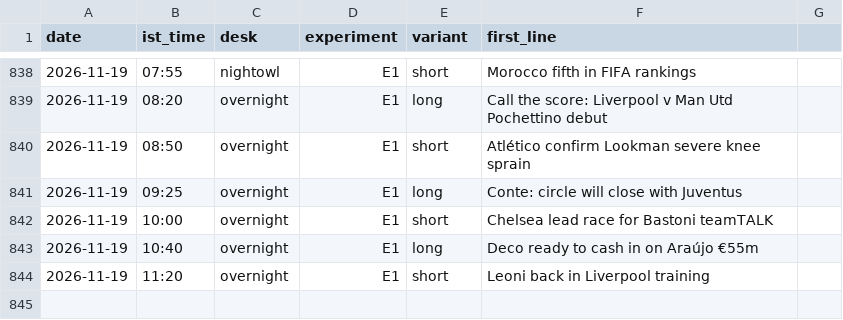
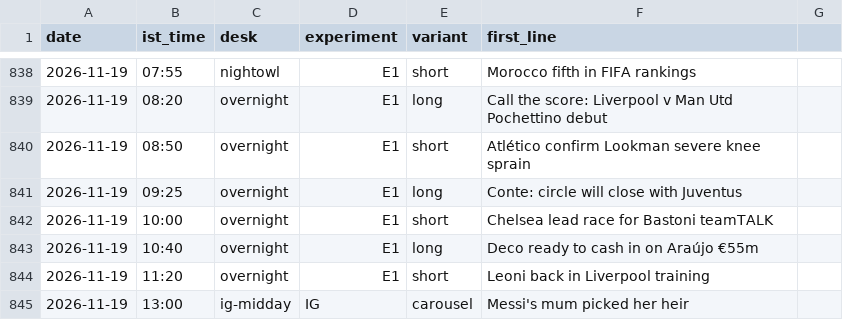
Before and after one commit to pvtaddyy/actxion-assets, a CSV file: posts/experiments.csv, drawn as a sheet; only a part is shown, gaps mark what is left out; the diff names each change by its address in the sheet, - before the commit and + after, or states it on an @@ line.

```diff
--- a/posts/experiments.csv
+++ b/posts/experiments.csv
+row 845: 2026-11-19 | 13:00 | ig-midday | IG | carousel | Messi's mum picked her heir
```
Also changed, not shown: 20 other files.
